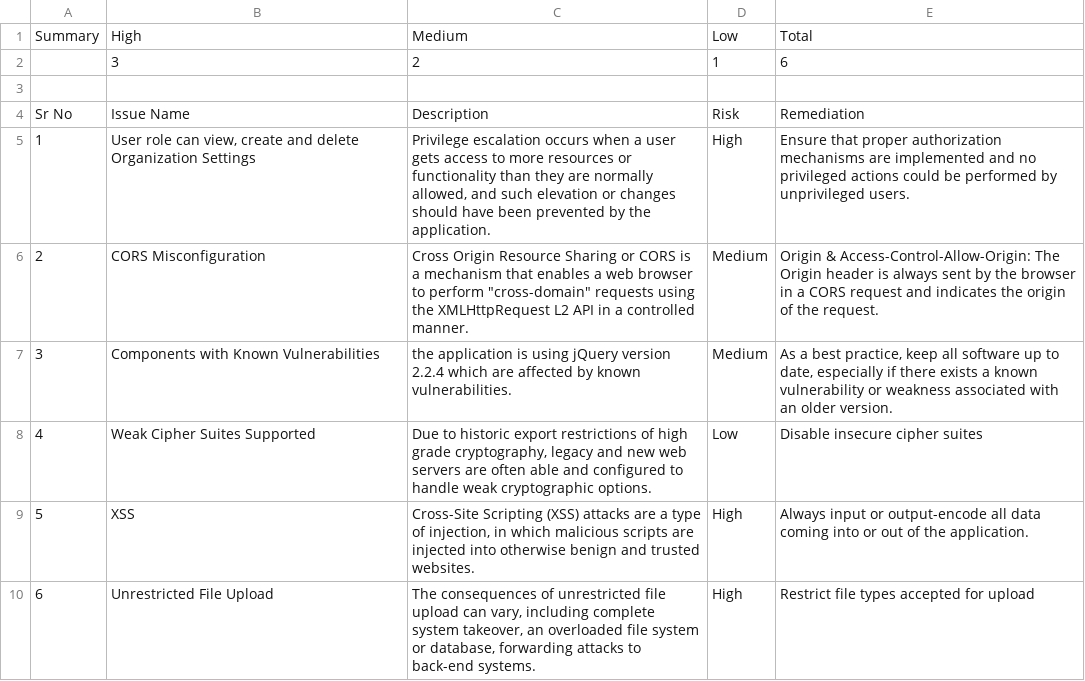
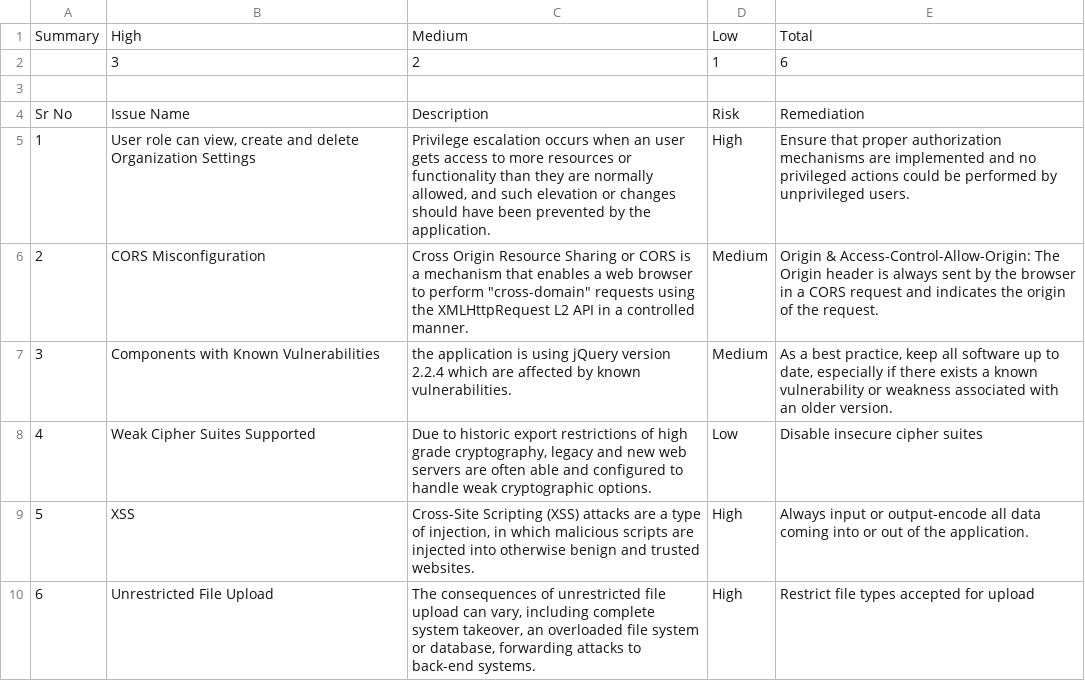
Before and after one commit to jenyraval/MPT, a CSV file: FinOps.csv, drawn as a sheet.

Commit message:
Update FinOps.csv

```diff
--- a/FinOps.csv
+++ b/FinOps.csv
@@ -4,3 +4,3 @@ Summary,High,Medium,Low,Total
 Sr No,Issue Name,Description,Risk,Remediation
-1,"User role can view, create and delete Organization Settings","Privilege escalation occurs when a user gets access to more resources or functionality than they are normally allowed, and such elevation or changes should have been prevented by the application.",High,Ensure that proper authorization mechanisms are implemented and no privileged actions could be performed by unprivileged users.
+1,"User role can view, create and delete Organization Settings","Privilege escalation occurs when an user gets access to more resources or functionality than they are normally allowed, and such elevation or changes should have been prevented by the application.",High,Ensure that proper authorization mechanisms are implemented and no privileged actions could be performed by unprivileged users.
 2,CORS Misconfiguration,"Cross Origin Resource Sharing or CORS is a mechanism that enables a web browser to perform ""cross-domain"" requests using the XMLHttpRequest L2 API in a controlled manner.",Medium,Origin & Access-Control-Allow-Origin: The Origin header is always sent by the browser in a CORS request and indicates the origin of the request.
```
